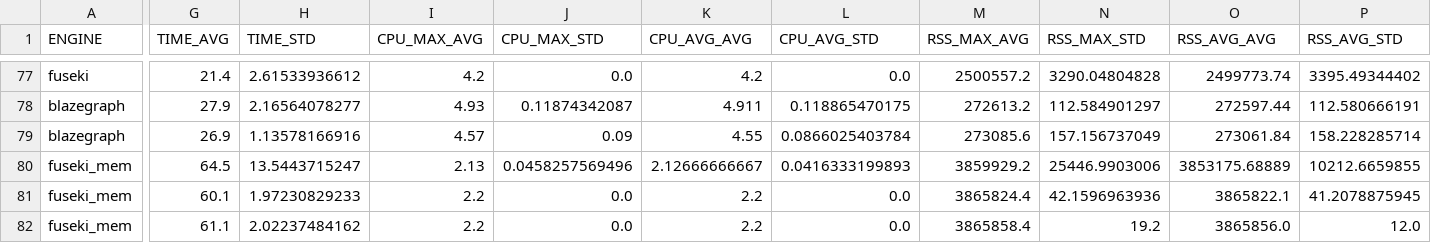
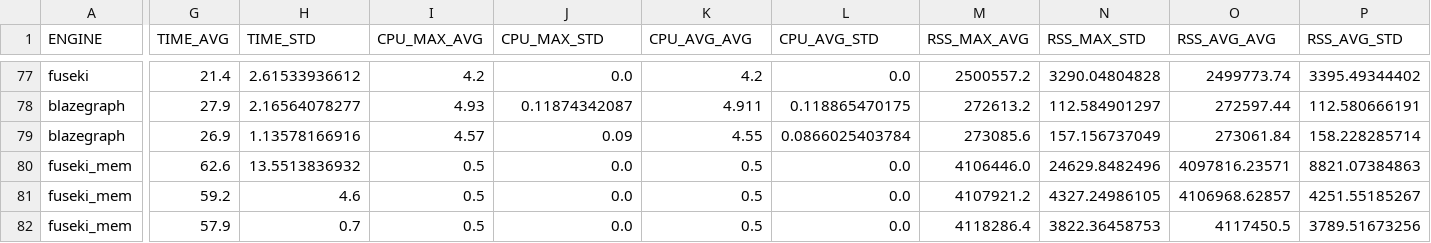
Before and after one commit to enridaga/list-benchmark, a CSV file: experiments/results-Jan21.csv, drawn as a sheet; only a part is shown, gaps mark what is left out; the diff covers the shown part only; the diff names each change by its address in the sheet, - before the commit and + after, or states it on an @@ line.

Commit message:
update summary of results

```diff
--- a/experiments/results-Jan21.csv
+++ b/experiments/results-Jan21.csv
-G80 (TIME_AVG): 64.5
+G80 (TIME_AVG): 62.6
-H80 (TIME_STD): 13.5443715247
+H80 (TIME_STD): 13.5513836932
-I80 (CPU_MAX_AVG): 2.13
+I80 (CPU_MAX_AVG): 0.5
-J80 (CPU_MAX_STD): 0.0458257569496
+J80 (CPU_MAX_STD): 0.0
-K80 (CPU_AVG_AVG): 2.12666666667
+K80 (CPU_AVG_AVG): 0.5
-L80 (CPU_AVG_STD): 0.0416333199893
+L80 (CPU_AVG_STD): 0.0
-M80 (RSS_MAX_AVG): 3859929.2
+M80 (RSS_MAX_AVG): 4106446.0
-N80 (RSS_MAX_STD): 25446.9903006
+N80 (RSS_MAX_STD): 24629.8482496
-O80 (RSS_AVG_AVG): 3853175.68889
+O80 (RSS_AVG_AVG): 4097816.23571
-P80 (RSS_AVG_STD): 10212.6659855
+P80 (RSS_AVG_STD): 8821.07384863
-G81 (TIME_AVG): 60.1
+G81 (TIME_AVG): 59.2
-H81 (TIME_STD): 1.97230829233
+H81 (TIME_STD): 4.6
-I81:I82 (CPU_MAX_AVG): 2.2
+I81:I82 (CPU_MAX_AVG): 0.5
-K81:K82 (CPU_AVG_AVG): 2.2
+K81:K82 (CPU_AVG_AVG): 0.5
-M81 (RSS_MAX_AVG): 3865824.4
+M81 (RSS_MAX_AVG): 4107921.2
-N81 (RSS_MAX_STD): 42.1596963936
+N81 (RSS_MAX_STD): 4327.24986105
-O81 (RSS_AVG_AVG): 3865822.1
+O81 (RSS_AVG_AVG): 4106968.62857
-P81 (RSS_AVG_STD): 41.2078875945
+P81 (RSS_AVG_STD): 4251.55185267
-G82 (TIME_AVG): 61.1
+G82 (TIME_AVG): 57.9
-H82 (TIME_STD): 2.02237484162
+H82 (TIME_STD): 0.7
-M82 (RSS_MAX_AVG): 3865858.4
+M82 (RSS_MAX_AVG): 4118286.4
-N82 (RSS_MAX_STD): 19.2
+N82 (RSS_MAX_STD): 3822.36458753
-O82 (RSS_AVG_AVG): 3865856.0
+O82 (RSS_AVG_AVG): 4117450.5
-P82 (RSS_AVG_STD): 12.0
+P82 (RSS_AVG_STD): 3789.51673256
```
Also changed, not shown: 128 edited cells elsewhere in this file.
